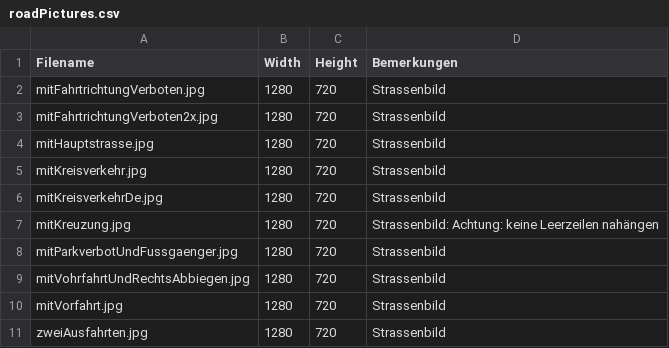
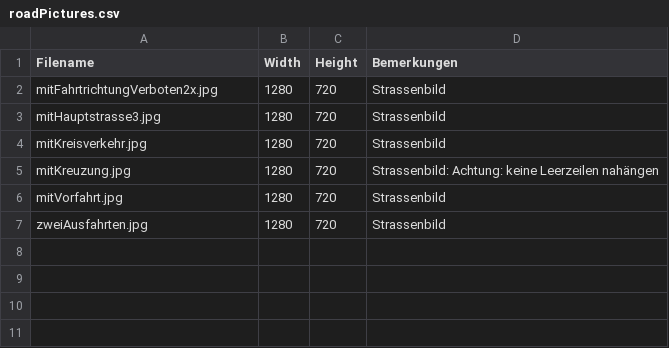
Before and after one commit to jonandjon/roadSIgnObs2, a CSV file: roadSignObs/src/car_client/src/objDetect/street/roadPictures.csv, drawn as a sheet.

```diff
--- a/roadSignObs/src/car_client/src/objDetect/street/roadPictures.csv
+++ b/roadSignObs/src/car_client/src/objDetect/street/roadPictures.csv
@@ -1,10 +1,6 @@
 Filename;Width;Height;Bemerkungen
-mitFahrtrichtungVerboten.jpg;1280;720;Strassenbild
 mitFahrtrichtungVerboten2x.jpg;1280;720;Strassenbild
-mitHauptstrasse.jpg;1280;720;Strassenbild
+mitHauptstrasse3.jpg;1280;720;Strassenbild
 mitKreisverkehr.jpg;1280;720;Strassenbild
-mitKreisverkehrDe.jpg;1280;720;Strassenbild
 mitKreuzung.jpg;1280;720;Strassenbild: Achtung: keine Leerzeilen nahängen
-mitParkverbotUndFussgaenger.jpg;1280;720;Strassenbild
-mitVohrfahrtUndRechtsAbbiegen.jpg;1280;720;Strassenbild
 mitVorfahrt.jpg;1280;720;Strassenbild
```
Also changed, not shown: roadSignObs/src/car_client/src/nummerBezeichnungReferenz.csv, roadSignObs/src/central_host/src/TrainingImages/00043/GT-00043.csv, 29 other files.
